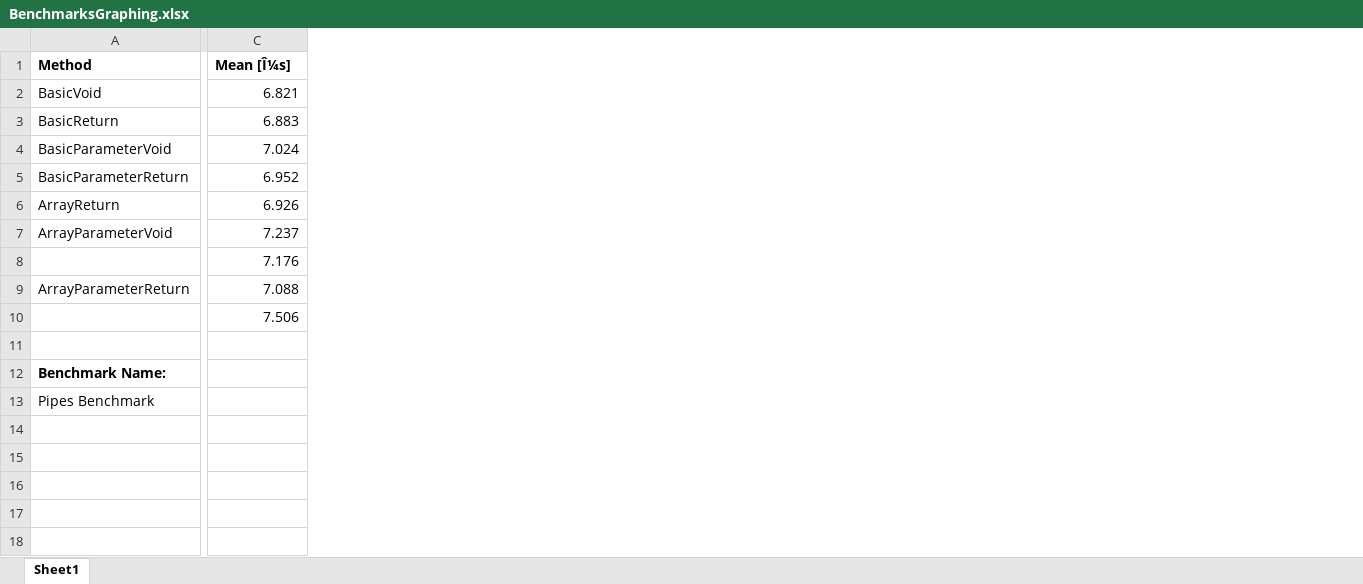
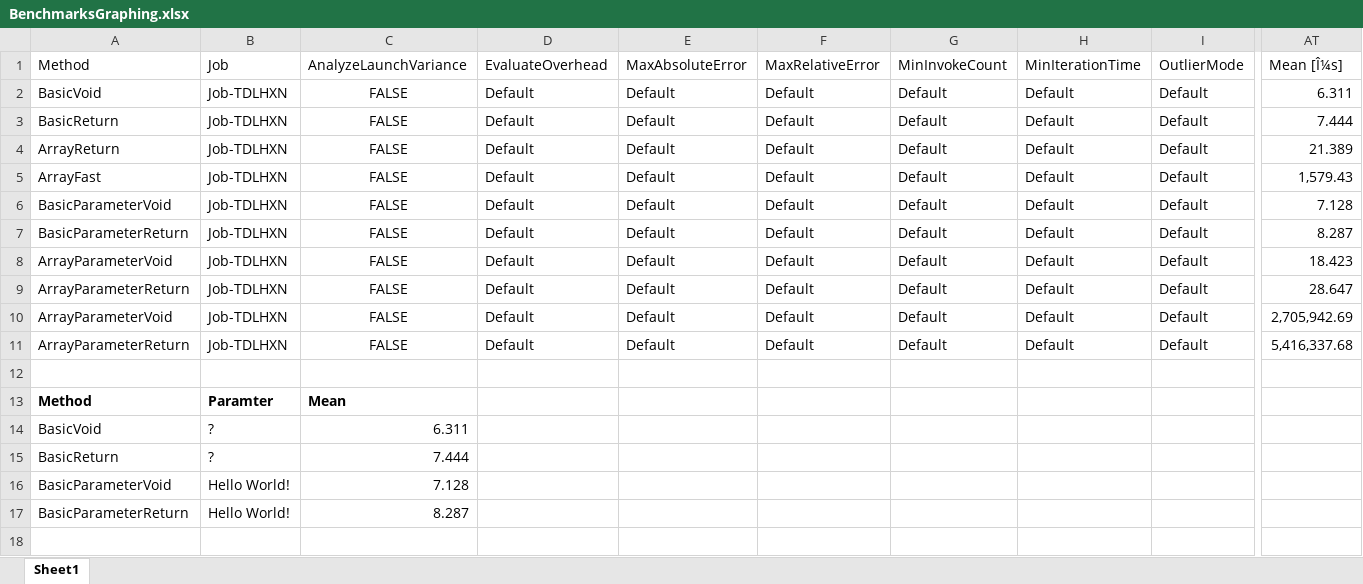
Before and after one commit to Voltstro-Studios/VoltRpc, an Excel workbook: src/VoltRpc.Benchmarks/BenchmarksGraphing.xlsx, sheet Sheet1, drawn as a sheet; only a part is shown, gaps mark what is left out; values as stored, in another font and other column widths than the file's, no borders; charts and pictures not drawn; removed rows and columns are numbered as before the commit, all else as after; rows hold the shown columns only; the diff covers the shown part only; the diff names each change by its address in the sheet, - before the commit and + after, or states it on an @@ line.

Commit message:
Update benchmarks

```diff
--- a/src/VoltRpc.Benchmarks/BenchmarksGraphing.xlsx (sheet Sheet1)
+++ b/src/VoltRpc.Benchmarks/BenchmarksGraphing.xlsx (sheet Sheet1)
+column B (Job), rows 2-3: Job-TDLHXN | Job-TDLHXN; rows 6-9: all Job-TDLHXN; rows 13-14: Paramter | ?
+column C (AnalyzeLaunchVariance), rows 2-3: FALSE | FALSE; rows 6-9: all FALSE; rows 13-14: Mean | 6.311
+column D (EvaluateOverhead), rows 2-3: Default | Default; rows 6-9: all Default
+column E (MaxAbsoluteError), rows 2-3: Default | Default; rows 6-9: all Default
+column F (MaxRelativeError), rows 2-3: Default | Default; rows 6-9: all Default
+column G (MinInvokeCount), rows 2-3: Default | Default; rows 6-9: all Default
+column H (MinIterationTime), rows 2-3: Default | Default; rows 6-9: all Default
+column I (OutlierMode), rows 2-3: Default | Default; rows 6-9: all Default
-A1 bold: on
+A1 bold: off
-AT1 bold: on
+AT1 bold: off
-AT2 (Mean [Î¼s]): 6.821
+AT2 (Mean [Î¼s]): 6.311
-AT3 (Mean [Î¼s]): 6.883
+AT3 (Mean [Î¼s]): 7.444
+row 4: ArrayReturn | Job-TDLHXN | FALSE | Default | Default | Default | Default | Default | Default | 21.389
+row 5: ArrayFast | Job-TDLHXN | FALSE | Default | Default | Default | Default | Default | Default | 1,579.43
-AT6 (Mean [Î¼s]): 7.024
+AT6 (Mean [Î¼s]): 7.128
-AT7 (Mean [Î¼s]): 6.952
+AT7 (Mean [Î¼s]): 8.287
-row 6: ArrayReturn | 6.926
-AT8 (Mean [Î¼s]): 7.237
+AT8 (Mean [Î¼s]): 18.423
-row 8:  | 7.176
-AT9 (Mean [Î¼s]): 7.088
+AT9 (Mean [Î¼s]): 28.647
-row 10:  | 7.506
+row 10: ArrayParameterVoid | Job-TDLHXN | FALSE | Default | Default | Default | Default | Default | Default | 2,705,942.69
+row 11: ArrayParameterReturn | Job-TDLHXN | FALSE | Default | Default | Default | Default | Default | Default | 5,416,337.68
-A13 (Method): Benchmark Name:
+A13 (Method): Method
-A14 (Method): Pipes Benchmark
+A14 (Method): BasicVoid
+row 15: BasicReturn | ? | 7.444
+row 16: BasicParameterVoid | Hello World! | 7.128
+row 17: BasicParameterReturn | Hello World! | 8.287
+row 18: (empty)
```
Also changed, not shown: 10 added rows, 38 added columns and 1 removed column elsewhere in this sheet, charts or pictures, 4 other files.
